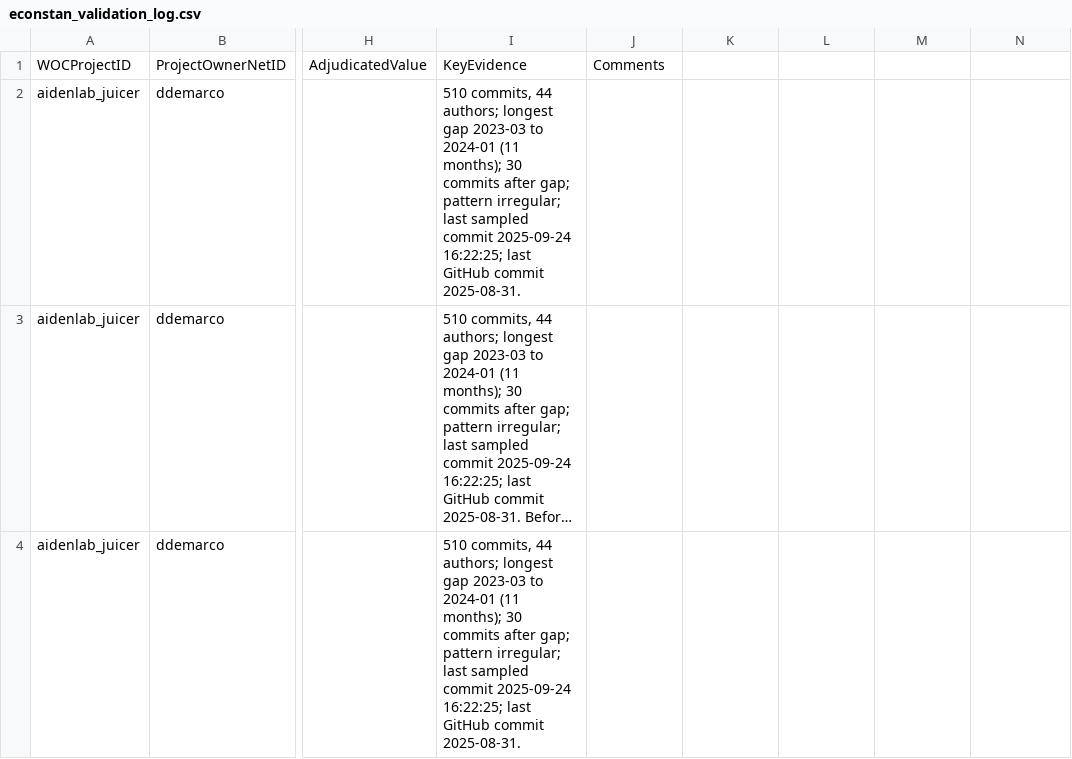
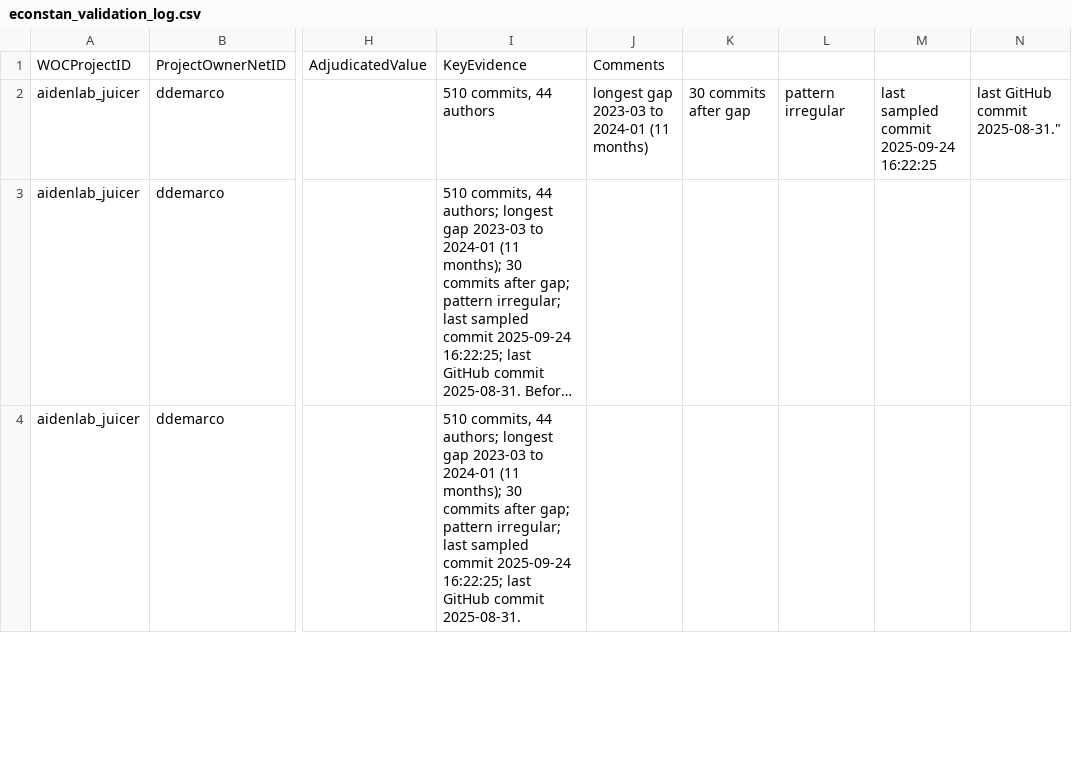
Before and after one commit to emconstantin/MiniProject3, a CSV file: econstan_validation_log.csv, drawn as a sheet; only a part is shown, gaps mark what is left out; long unchanged cells end in …; the diff names each change by its address in the sheet, - before the commit and + after, or states it on an @@ line.

Commit message:
fix bug in econstan_validation_log.csv

```diff
--- a/econstan_validation_log.csv
+++ b/econstan_validation_log.csv
-I2: …commits, 44 authors; longest gap 2023-03 to 2024-01 (11 months); 30 commits after gap; pattern irregular; last sampled commit 2025-09-24 16:22:25; last GitHub commit 2025-08-31.
+I2: …commits, 44 authors
-J2: (empty)
+J2: longest gap 2023-03 to 2024-01 (11 months)
-K2: (empty)
+K2: 30 commits after gap
-L2: (empty)
+L2: pattern irregular
-M2: (empty)
+M2: last sampled commit 2025-09-24 16:22:25
-N2: (empty)
+N2: last GitHub commit 2025-08-31."
```
